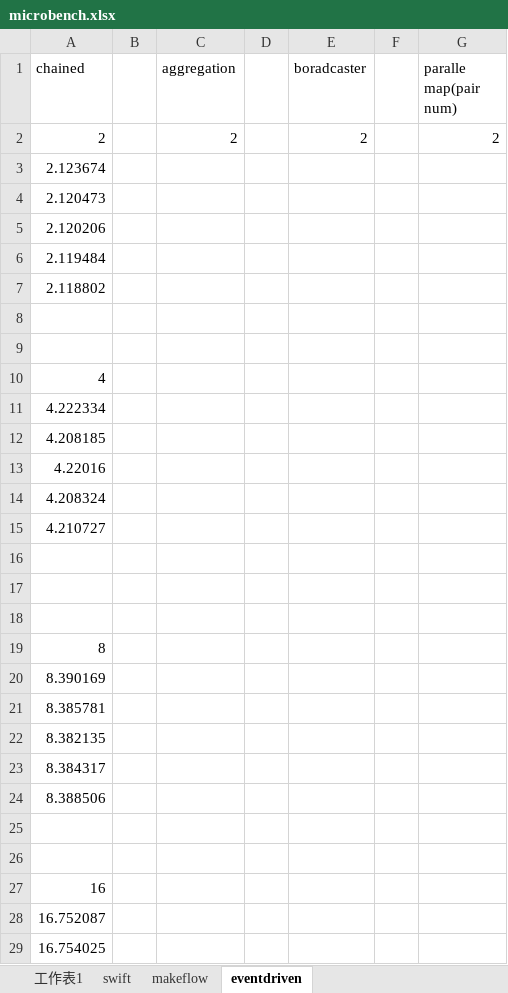
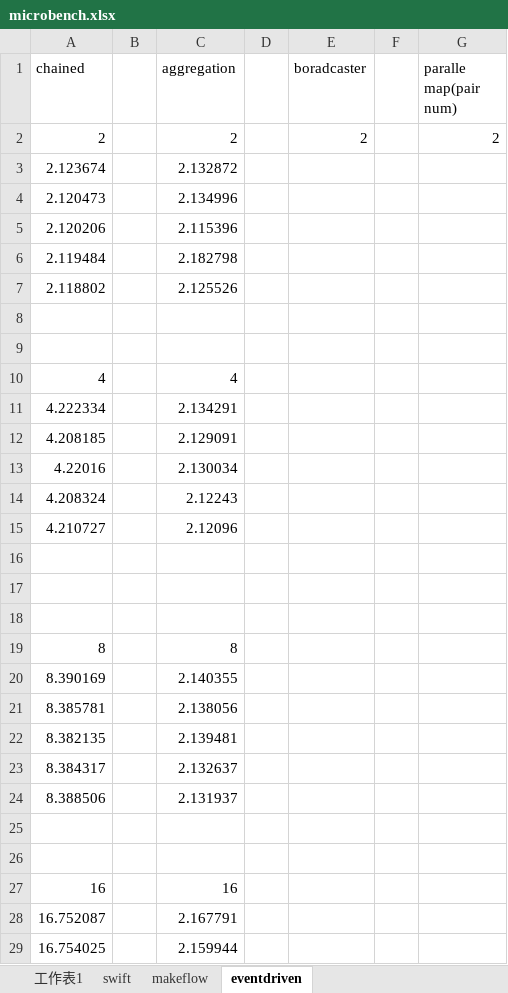
Before and after one commit to wangzhezhe/TPST, an Excel workbook: latex/eventWorkflow/eventdriven_experiments/microbench.xlsx, sheet eventdriven, drawn as a sheet; only a part is shown; values as stored, in another font and other column widths than the file's, no borders; the diff covers the shown part only; the diff names each change by its address in the sheet, - before the commit and + after, or states it on an @@ line.

Commit message:
update sfserver update experiments

```diff
--- a/latex/eventWorkflow/eventdriven_experiments/microbench.xlsx (sheet eventdriven)
+++ b/latex/eventWorkflow/eventdriven_experiments/microbench.xlsx (sheet eventdriven)
-C3 (aggregation): (empty)
+C3 (aggregation): 2.132872
-C4 (aggregation): (empty)
+C4 (aggregation): 2.134996
-C5 (aggregation): (empty)
+C5 (aggregation): 2.115396
-C6 (aggregation): (empty)
+C6 (aggregation): 2.182798
-C7 (aggregation): (empty)
+C7 (aggregation): 2.125526
-C10 (aggregation): (empty)
+C10 (aggregation): 4
-C11 (aggregation): (empty)
+C11 (aggregation): 2.134291
-C12 (aggregation): (empty)
+C12 (aggregation): 2.129091
-C13 (aggregation): (empty)
+C13 (aggregation): 2.130034
-C14 (aggregation): (empty)
+C14 (aggregation): 2.12243
-C15 (aggregation): (empty)
+C15 (aggregation): 2.12096
-C19 (aggregation): (empty)
+C19 (aggregation): 8
-C20 (aggregation): (empty)
+C20 (aggregation): 2.140355
-C21 (aggregation): (empty)
+C21 (aggregation): 2.138056
-C22 (aggregation): (empty)
+C22 (aggregation): 2.139481
-C23 (aggregation): (empty)
+C23 (aggregation): 2.132637
-C24 (aggregation): (empty)
+C24 (aggregation): 2.131937
-C27 (aggregation): (empty)
+C27 (aggregation): 16
-C28 (aggregation): (empty)
+C28 (aggregation): 2.167791
-C29 (aggregation): (empty)
+C29 (aggregation): 2.159944
```
Also changed, not shown: 10 edited cells elsewhere in this sheet, 10 other files.
